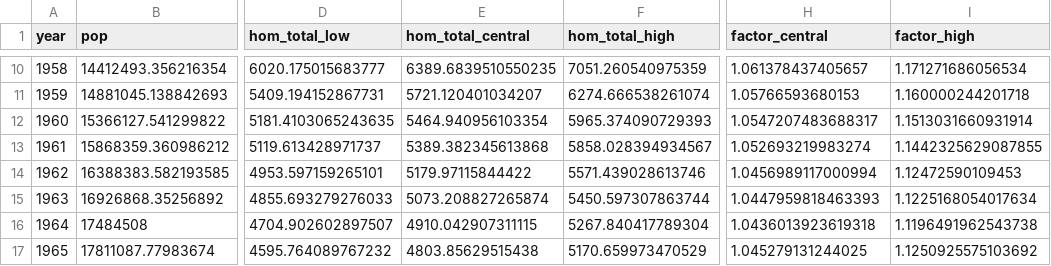
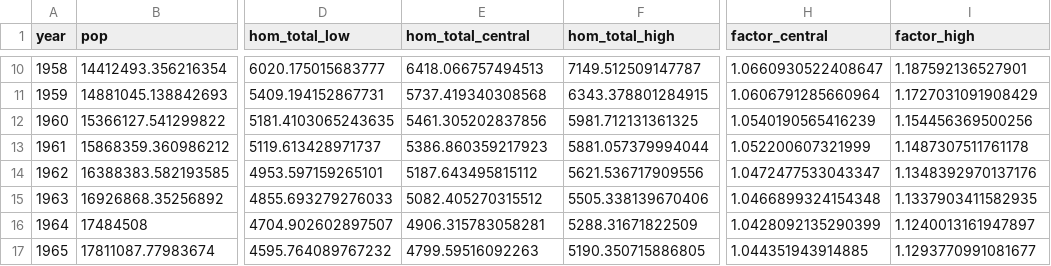
Before and after one commit to kikeacosta/colombia_homicidios, a CSV file: output/tables/homicide_total_national_1950-2019.csv, drawn as a sheet; only a part is shown, gaps mark what is left out; the diff covers the shown part only; the diff names each change by its address in the sheet, - before the commit and + after, or states it on an @@ line.

```diff
--- a/output/tables/homicide_total_national_1950-2019.csv
+++ b/output/tables/homicide_total_national_1950-2019.csv
-E10 (hom_total_central): 6389.6839510550235
+E10 (hom_total_central): 6418.066757494513
-F10 (hom_total_high): 7051.260540975359
+F10 (hom_total_high): 7149.512509147787
-H10 (factor_central): 1.061378437405657
+H10 (factor_central): 1.0660930522408647
-I10 (factor_high): 1.171271686056534
+I10 (factor_high): 1.187592136527901
-E11 (hom_total_central): 5721.120401034207
+E11 (hom_total_central): 5737.419340308568
-F11 (hom_total_high): 6274.666538261074
+F11 (hom_total_high): 6343.378801284915
-H11 (factor_central): 1.05766593680153
+H11 (factor_central): 1.0606791285660964
-I11 (factor_high): 1.160000244201718
+I11 (factor_high): 1.1727031091908429
-E12 (hom_total_central): 5464.940956103354
+E12 (hom_total_central): 5461.305202837856
-F12 (hom_total_high): 5965.374090729393
+F12 (hom_total_high): 5981.712131361325
-H12 (factor_central): 1.0547207483688317
+H12 (factor_central): 1.0540190565416239
-I12 (factor_high): 1.1513031660931914
+I12 (factor_high): 1.154456369500256
-E13 (hom_total_central): 5389.382345613868
+E13 (hom_total_central): 5386.860359217923
-F13 (hom_total_high): 5858.028394934567
+F13 (hom_total_high): 5881.057379994044
-H13 (factor_central): 1.052693219983274
+H13 (factor_central): 1.052200607321999
-I13 (factor_high): 1.1442325629087855
+I13 (factor_high): 1.1487307511761178
-E14 (hom_total_central): 5179.97115844422
+E14 (hom_total_central): 5187.643495815112
-F14 (hom_total_high): 5571.439028613746
+F14 (hom_total_high): 5621.536717909556
-H14 (factor_central): 1.0456989117000994
+H14 (factor_central): 1.0472477533043347
-I14 (factor_high): 1.12472590109453
+I14 (factor_high): 1.1348392970137176
-E15 (hom_total_central): 5073.208827265874
+E15 (hom_total_central): 5082.405270315512
-F15 (hom_total_high): 5450.597307863744
+F15 (hom_total_high): 5505.338139670406
-H15 (factor_central): 1.0447959818463393
+H15 (factor_central): 1.0466899324154348
-I15 (factor_high): 1.1225168054017634
+I15 (factor_high): 1.1337903411582935
-E16 (hom_total_central): 4910.042907311115
+E16 (hom_total_central): 4906.315783058281
-F16 (hom_total_high): 5267.840417789304
+F16 (hom_total_high): 5288.31671822509
-H16 (factor_central): 1.0436013923619318
+H16 (factor_central): 1.0428092135290399
-I16 (factor_high): 1.1196491962543738
+I16 (factor_high): 1.1240013161947897
-E17 (hom_total_central): 4803.85629515438
+E17 (hom_total_central): 4799.59516092263
-F17 (hom_total_high): 5170.659973470529
+F17 (hom_total_high): 5190.350715886805
-H17 (factor_central): 1.045279131244025
+H17 (factor_central): 1.044351943914885
-I17 (factor_high): 1.1250925575103692
+I17 (factor_high): 1.1293770991081677
```
Also changed, not shown: 160 edited cells elsewhere in this file, output/tables/homicide_total_dept_1950-2019.csv, output/tables/homicide_underreg_index_validation.csv, 5 other files.
